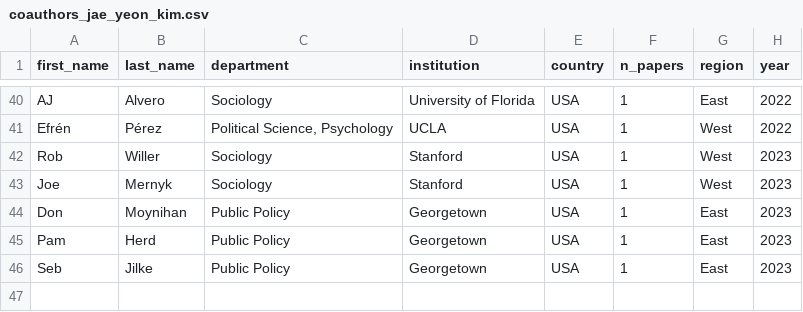
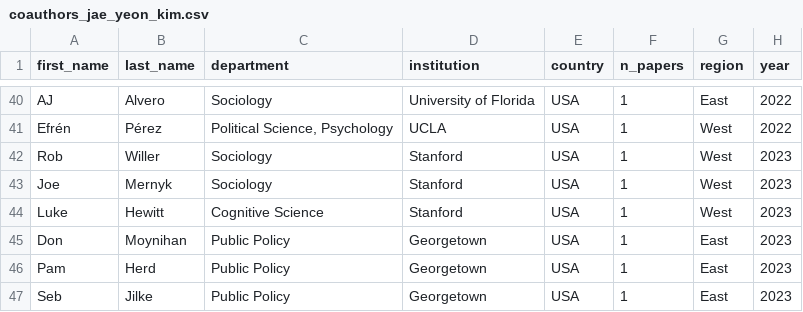
Before and after one commit to jaeyk/jaeyk.github.io, a CSV file: coauthors_jae_yeon_kim.csv, drawn as a sheet; only a part is shown, gaps mark what is left out; the diff names each change by its address in the sheet, - before the commit and + after, or states it on an @@ line.

```diff
--- a/coauthors_jae_yeon_kim.csv
+++ b/coauthors_jae_yeon_kim.csv
+row 44: Luke | Hewitt | Cognitive Science | Stanford | USA | 1 | West | 2023
```
Also changed, not shown: 2 other files.
